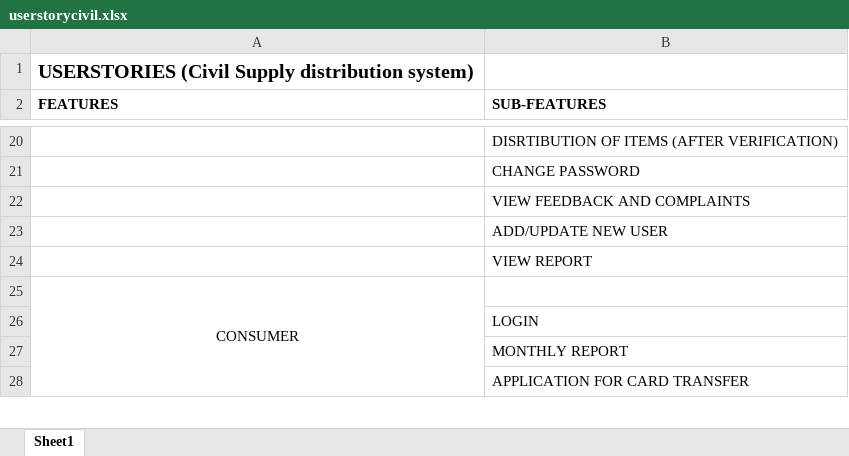
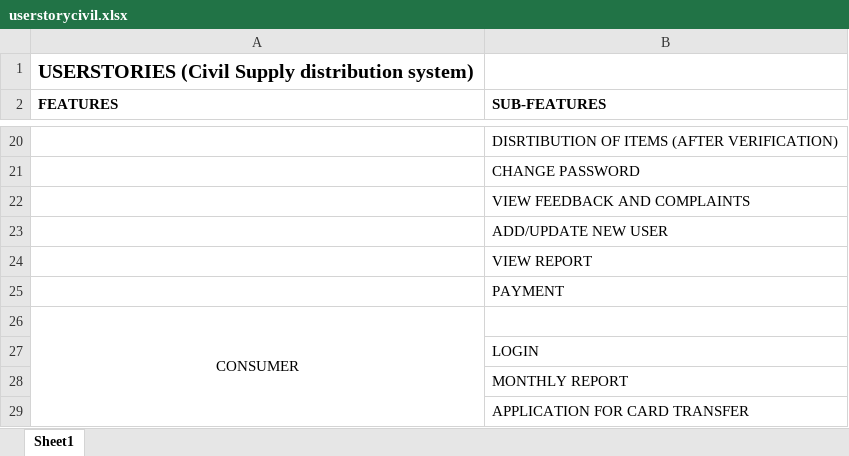
Before and after one commit to aryaaaru/MainProject, an Excel workbook: userstorycivil.xlsx, sheet Sheet1, drawn as a sheet; only a part is shown, gaps mark what is left out; values as stored, in another font and other column widths than the file's, no borders; the diff names each change by its address in the sheet, - before the commit and + after, or states it on an @@ line.

Commit message:
Add files via upload

```diff
--- a/userstorycivil.xlsx (sheet Sheet1)
+++ b/userstorycivil.xlsx (sheet Sheet1)
+row 25:  | PAYMENT
```
